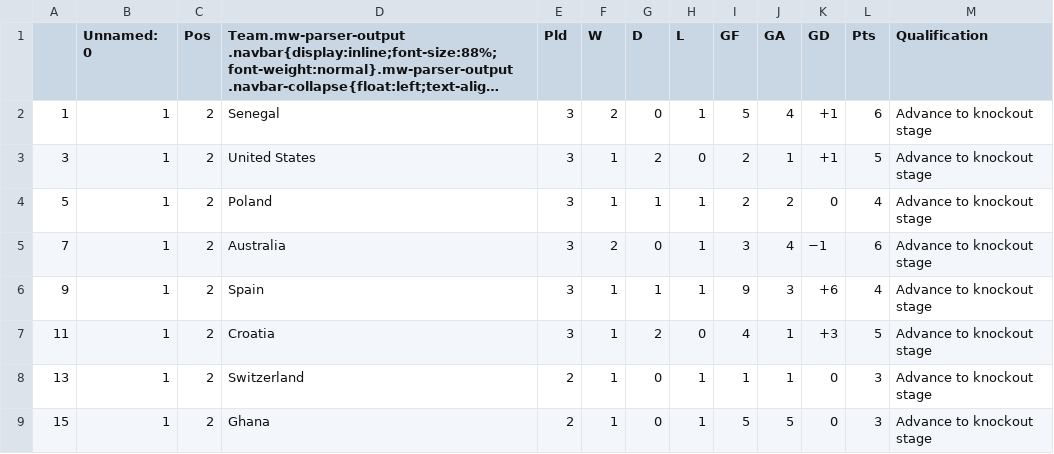
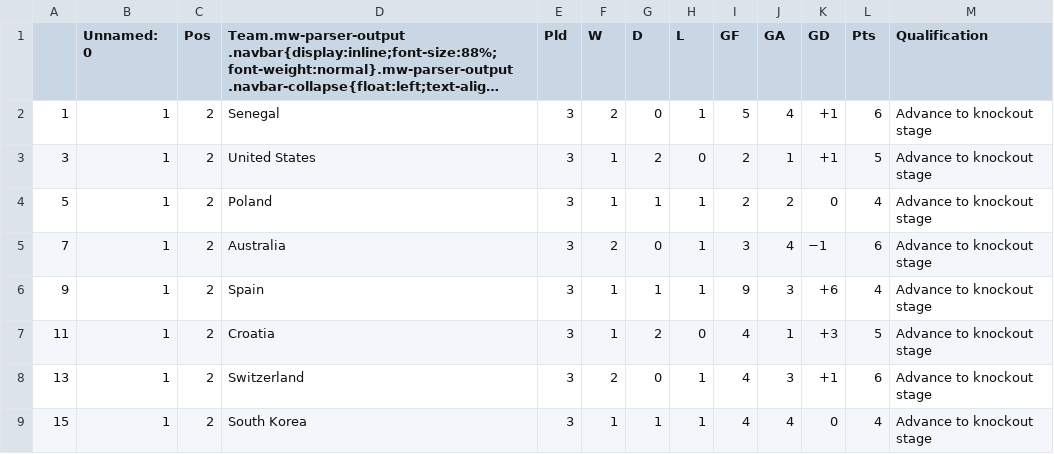
Before and after one commit to muabdali/betCalc, a CSV file: Second2PtsStandings.csv, drawn as a sheet; long unchanged cells end in ….

```diff
--- a/Second2PtsStandings.csv
+++ b/Second2PtsStandings.csv
@@ -7,3 +7,3 @@
 11,1,2,Croatia,3,1,2,0,4,1,+3,5,Advance to knockout stage
-13,1,2,Switzerland,2,1,0,1,1,1,0,3,Advance to knockout stage
-15,1,2,Ghana,2,1,0,1,5,5,0,3,Advance to knockout stage
+13,1,2,Switzerland,3,2,0,1,4,3,+1,6,Advance to knockout stage
+15,1,2,South Korea,3,1,1,1,4,4,0,4,Advance to knockout stage
```
Also changed, not shown: First2ptstandings.csv, GroupG.csv, 2 other files.
